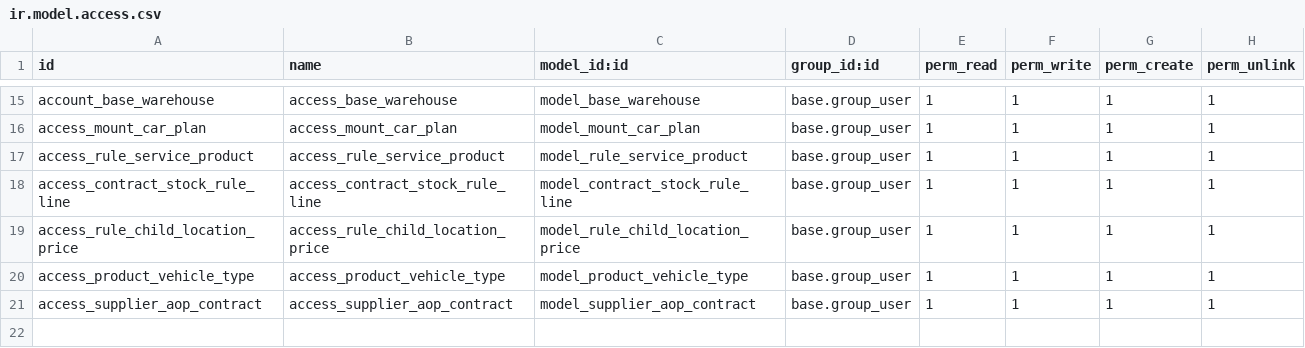
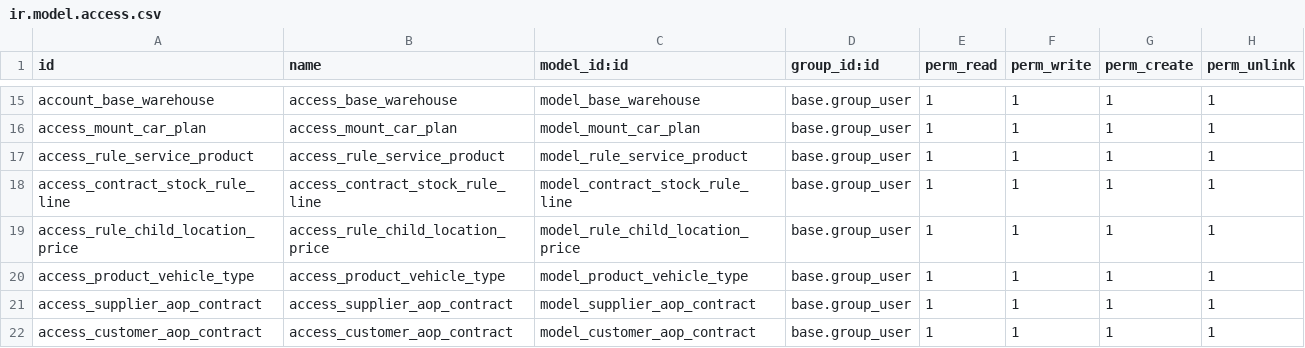
Before and after one commit to g6982/aop, a CSV file: aop_sale/security/ir.model.access.csv, drawn as a sheet; only a part is shown, gaps mark what is left out.

Commit message:
customer 和 supplier contract

```diff
--- a/aop_sale/security/ir.model.access.csv
+++ b/aop_sale/security/ir.model.access.csv
@@ -21 +21,2 @@ access_product_vehicle_type,access_product_vehicle_type,model_product_vehicle_ty
 access_supplier_aop_contract,access_supplier_aop_contract,model_supplier_aop_contract,base.group_user,1,1,1,1
+access_customer_aop_contract,access_customer_aop_contract,model_customer_aop_contract,base.group_user,1,1,1,1
```
Also changed, not shown: 4 other files.
